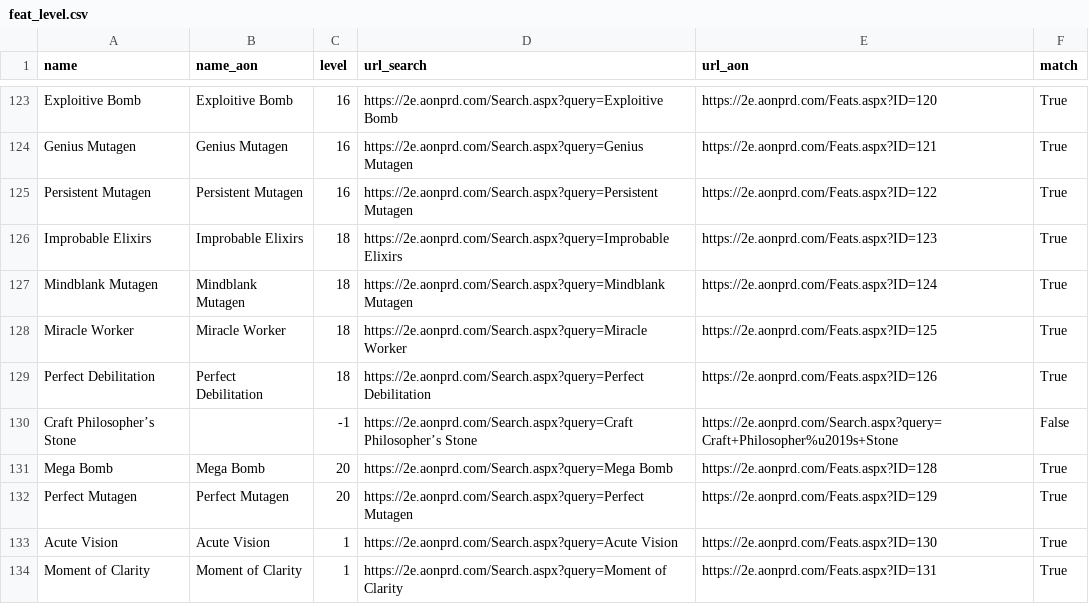
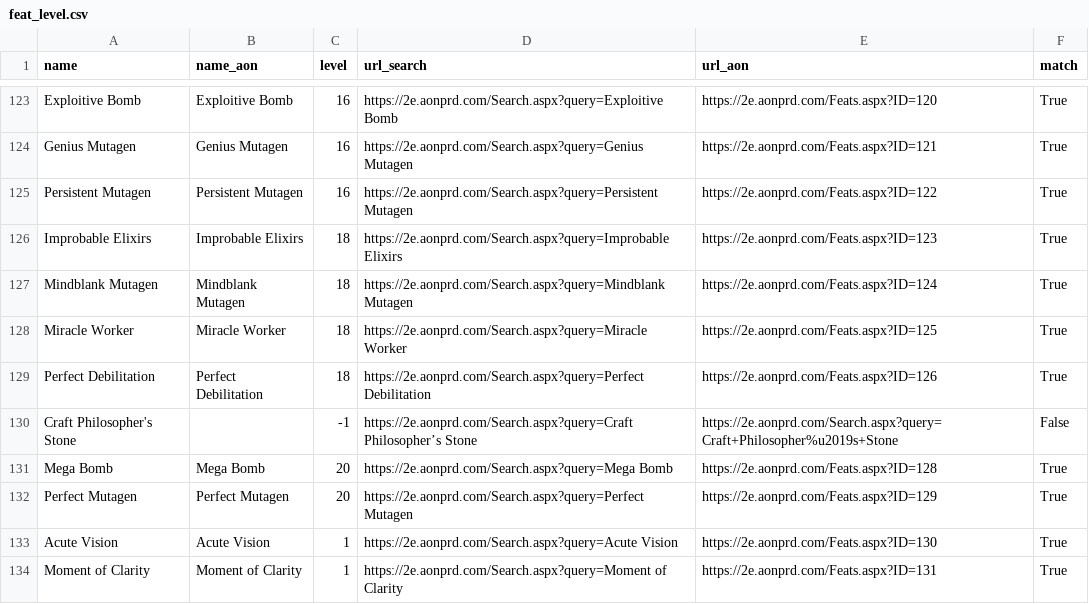
Before and after one commit to jrmiller82/pathfinder-2-sqlite, a CSV file: scripts/feat_level.csv, drawn as a sheet; only a part is shown, gaps mark what is left out; the diff names each change by its address in the sheet, - before the commit and + after, or states it on an @@ line.

Commit message:
fix encoding from cp1252 to utf8 on feat_level.csv

```diff
--- a/scripts/feat_level.csv
+++ b/scripts/feat_level.csv
-A130 (name): Craft Philosopher’s Stone
+A130 (name): Craft Philosopher's Stone
```
